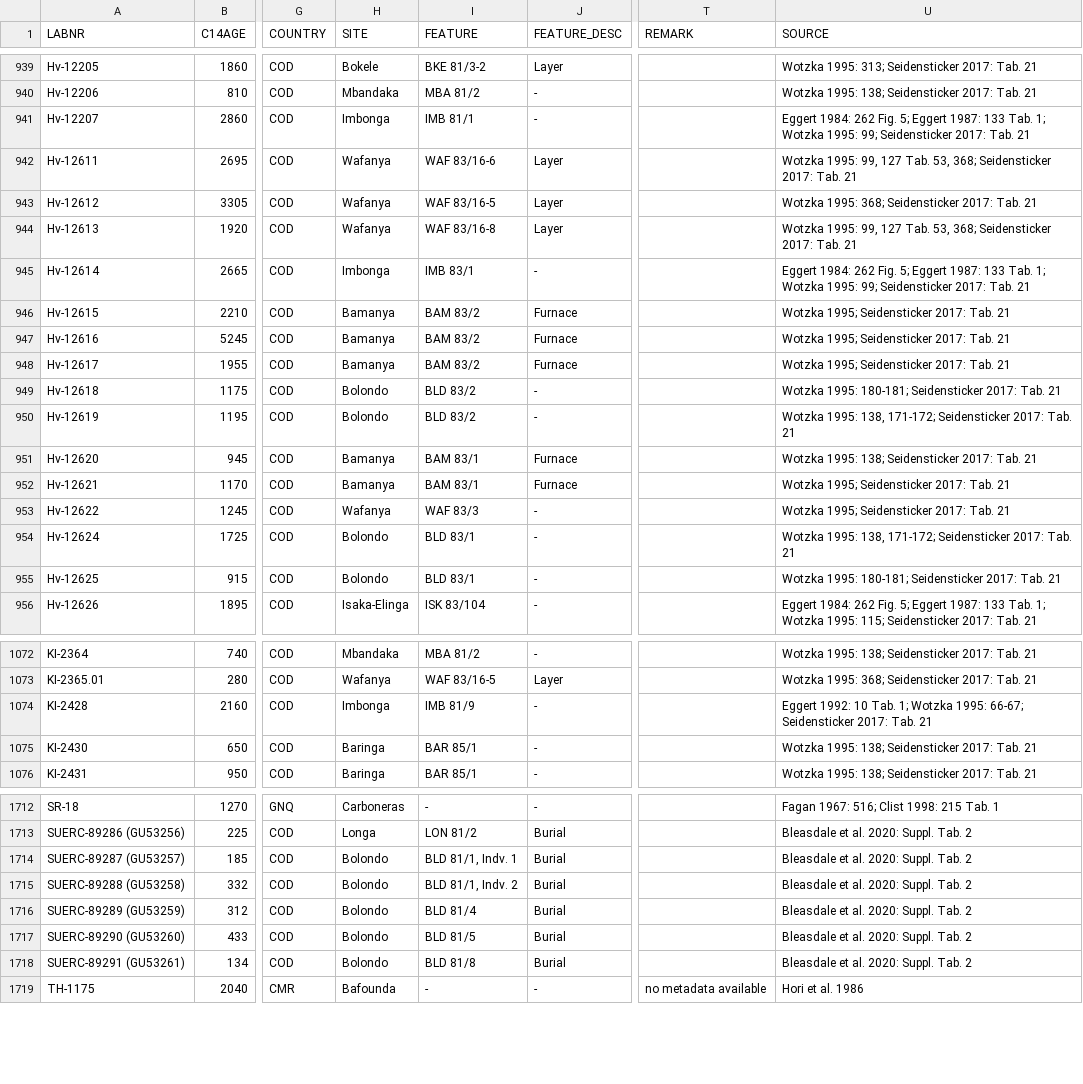
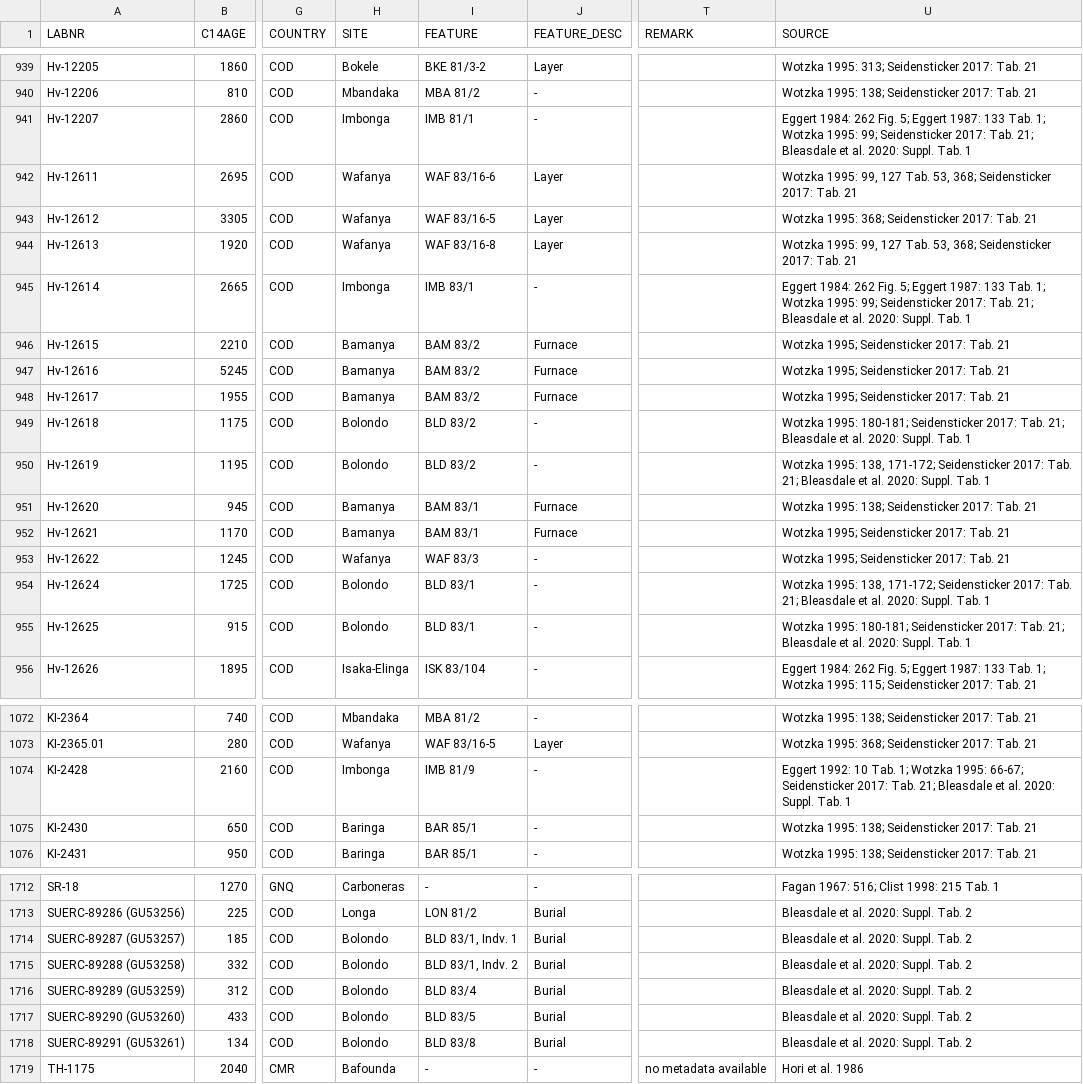
Before and after one commit to dirkseidensticker/aDRAC, a CSV file: aDRAC.csv, drawn as a sheet; only a part is shown, gaps mark what is left out; the diff covers the shown part only; the diff names each change by its address in the sheet, - before the commit and + after, or states it on an @@ line.

Commit message:
corrected typo in SUERC-89287-91, added ref for Bleasdale et al. 2020: Suppl. Tab. 2 & specified meaning of (style) in parantheses in README

```diff
--- a/aDRAC.csv
+++ b/aDRAC.csv
-U941 (SOURCE): …2017: Tab. 21
+U941 (SOURCE): …2017: Tab. 21; Bleasdale et al. 2020: Suppl. Tab. 1
-U945 (SOURCE): …2017: Tab. 21
+U945 (SOURCE): …2017: Tab. 21; Bleasdale et al. 2020: Suppl. Tab. 1
-U949 (SOURCE): …2017: Tab. 21
+U949 (SOURCE): …2017: Tab. 21; Bleasdale et al. 2020: Suppl. Tab. 1
-U950 (SOURCE): …2017: Tab. 21
+U950 (SOURCE): …2017: Tab. 21; Bleasdale et al. 2020: Suppl. Tab. 1
-U954 (SOURCE): …2017: Tab. 21
+U954 (SOURCE): …2017: Tab. 21; Bleasdale et al. 2020: Suppl. Tab. 1
-U955 (SOURCE): …2017: Tab. 21
+U955 (SOURCE): …2017: Tab. 21; Bleasdale et al. 2020: Suppl. Tab. 1
-U1074 (SOURCE): …2017: Tab. 21
+U1074 (SOURCE): …2017: Tab. 21; Bleasdale et al. 2020: Suppl. Tab. 1
-I1714 (FEATURE): BLD 81/1, Indv. 1
+I1714 (FEATURE): BLD 83/1, Indv. 1
-I1715 (FEATURE): BLD 81/1, Indv. 2
+I1715 (FEATURE): BLD 83/1, Indv. 2
-I1716 (FEATURE): BLD 81/4
+I1716 (FEATURE): BLD 83/4
-I1717 (FEATURE): BLD 81/5
+I1717 (FEATURE): BLD 83/5
-I1718 (FEATURE): BLD 81/8
+I1718 (FEATURE): BLD 83/8
```
Also changed, not shown: 8 edited cells elsewhere in this file, 3 other files.
